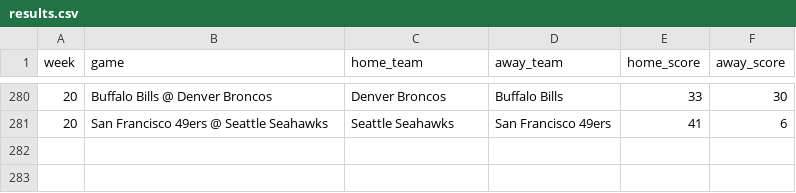
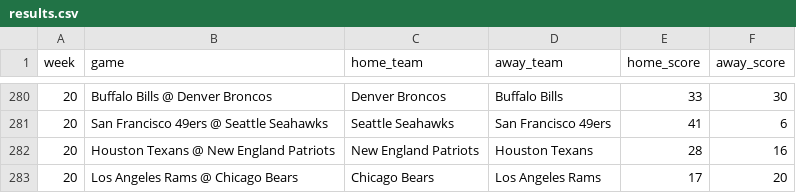
Before and after one commit to jackewings/NFL-Pickem-App, a CSV file: data/results.csv, drawn as a sheet; only a part is shown, gaps mark what is left out.

Commit message:
Divisional Sunday Games

```diff
--- a/data/results.csv
+++ b/data/results.csv
@@ -281 +281,3 @@ week,game,home_team,away_team,home_score,away_score
 20,San Francisco 49ers @ Seattle Seahawks,Seattle Seahawks,San Francisco 49ers,41,6
+20,Houston Texans @ New England Patriots,New England Patriots,Houston Texans,28,16
+20,Los Angeles Rams @ Chicago Bears,Chicago Bears,Los Angeles Rams,17,20
```
